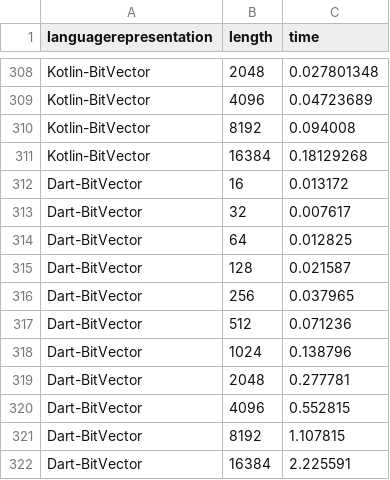
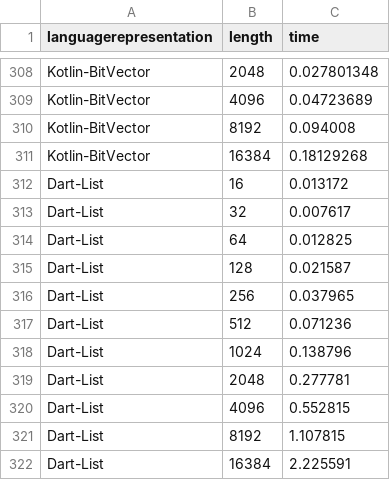
Before and after one commit to geneura-papers/2016-ea-languages-PPSN, a CSV file: data/measures-bitflip.csv, drawn as a sheet; only a part is shown, gaps mark what is left out.

Commit message:
Changing dart to list

```diff
--- a/data/measures-bitflip.csv
+++ b/data/measures-bitflip.csv
@@ -311,12 +311,12 @@ Kotlin-BitVector, 8192, 0.094008
 Kotlin-BitVector, 16384, 0.18129268
-Dart-BitVector, 16, 0.013172
-Dart-BitVector, 32, 0.007617
-Dart-BitVector, 64, 0.012825
-Dart-BitVector, 128, 0.021587
-Dart-BitVector, 256, 0.037965
-Dart-BitVector, 512, 0.071236
-Dart-BitVector, 1024, 0.138796
-Dart-BitVector, 2048, 0.277781
-Dart-BitVector, 4096, 0.552815
-Dart-BitVector, 8192, 1.107815
-Dart-BitVector, 16384, 2.225591
+Dart-List, 16, 0.013172
+Dart-List, 32, 0.007617
+Dart-List, 64, 0.012825
+Dart-List, 128, 0.021587
+Dart-List, 256, 0.037965
+Dart-List, 512, 0.071236
+Dart-List, 1024, 0.138796
+Dart-List, 2048, 0.277781
+Dart-List, 4096, 0.552815
+Dart-List, 8192, 1.107815
+Dart-List, 16384, 2.225591
```
Also changed, not shown: data/measures-maxones.csv, data/measures-xover.csv.
